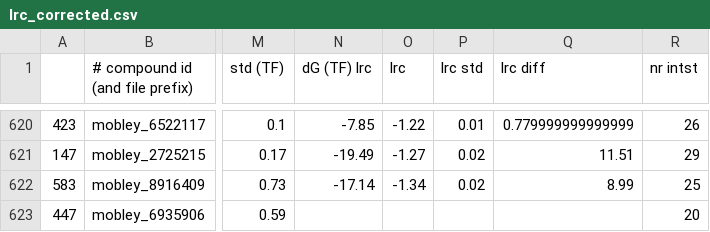
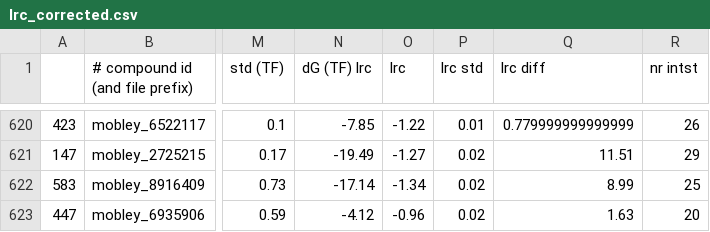
Before and after one commit to JohannesKarwou/notebooks, a CSV file: data/lrc_corrected.csv, drawn as a sheet; only a part is shown, gaps mark what is left out; the diff names each change by its address in the sheet, - before the commit and + after, or states it on an @@ line.

Commit message:
including one missing lrc

```diff
--- a/data/lrc_corrected.csv
+++ b/data/lrc_corrected.csv
-N623 (dG (TF) lrc): (empty)
+N623 (dG (TF) lrc): -4.12
-O623 (lrc): (empty)
+O623 (lrc): -0.96
-P623 (lrc std): (empty)
+P623 (lrc std): 0.02
-Q623 (lrc diff): (empty)
+Q623 (lrc diff): 1.63
```
